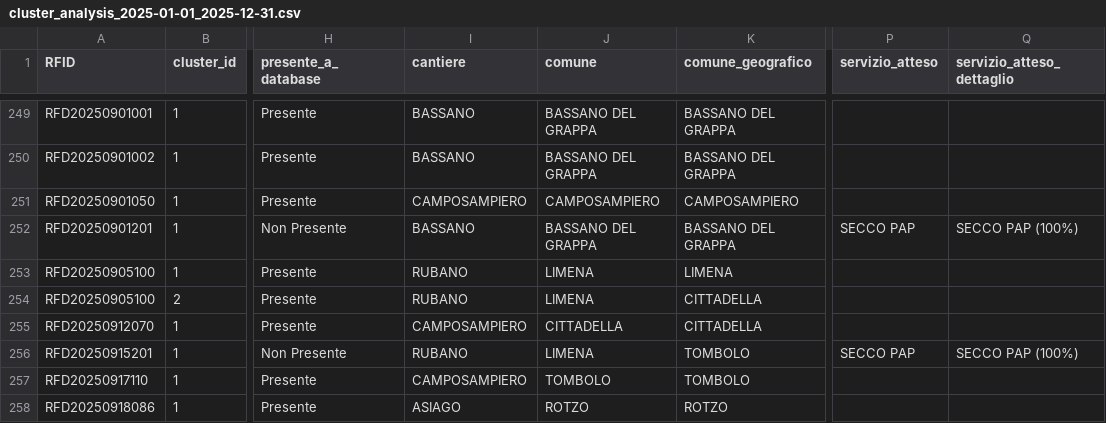
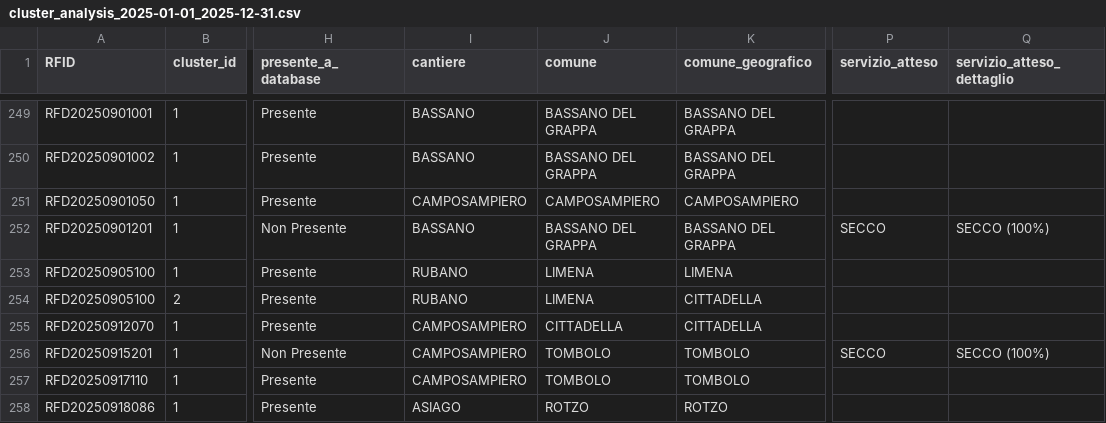
Before and after one commit to coppertank/trackerfid, a CSV file: inst/extdata/cluster_analysis_2025-01-01_2025-12-31.csv, drawn as a sheet; only a part is shown, gaps mark what is left out; the diff covers the shown part only; the diff names each change by its address in the sheet, - before the commit and + after, or states it on an @@ line.

Commit message:
Aggiornamento origine servizio

```diff
--- a/inst/extdata/cluster_analysis_2025-01-01_2025-12-31.csv
+++ b/inst/extdata/cluster_analysis_2025-01-01_2025-12-31.csv
-P252 (servizio_atteso): SECCO PAP
+P252 (servizio_atteso): SECCO
-Q252 (servizio_atteso_dettaglio): SECCO PAP (100%)
+Q252 (servizio_atteso_dettaglio): SECCO (100%)
-I256 (cantiere): RUBANO
+I256 (cantiere): CAMPOSAMPIERO
-J256 (comune): LIMENA
+J256 (comune): TOMBOLO
-P256 (servizio_atteso): SECCO PAP
+P256 (servizio_atteso): SECCO
-Q256 (servizio_atteso_dettaglio): SECCO PAP (100%)
+Q256 (servizio_atteso_dettaglio): SECCO (100%)
```
Also changed, not shown: 81 edited cells elsewhere in this file, 30 other files.
